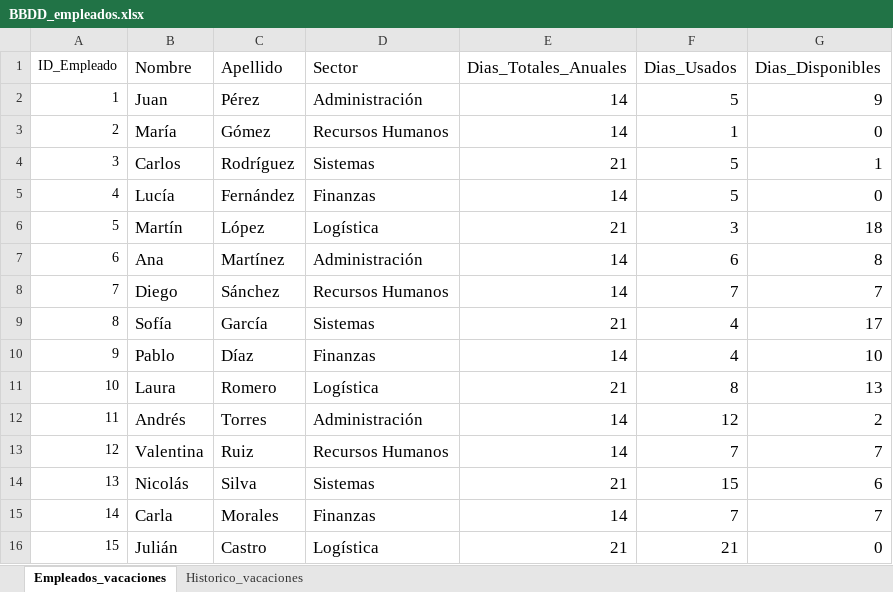
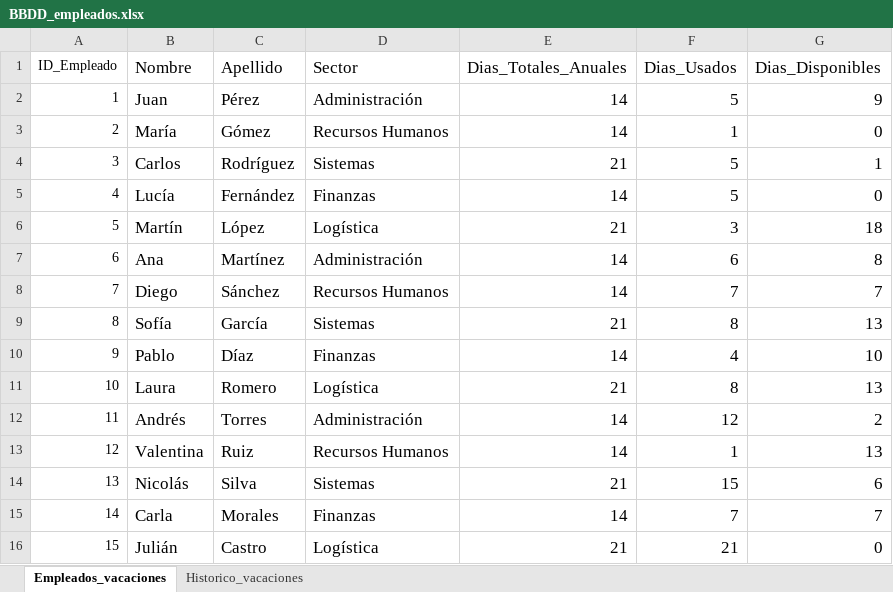
Before and after one commit to emmagat091/tpi_organizacion_empresarial, an Excel workbook: BBDD_empleados.xlsx, sheet Empleados_vacaciones, drawn as a sheet; values as stored, in another font and other column widths than the file's, no borders; the diff names each change by its address in the sheet, - before the commit and + after, or states it on an @@ line.

Commit message:
incorporacion de manual de usuario, actualizacion con cambios y mejoras readme, version final del código del chat bot vacaciones

```diff
--- a/BBDD_empleados.xlsx (sheet Empleados_vacaciones)
+++ b/BBDD_empleados.xlsx (sheet Empleados_vacaciones)
-F9 (Dias_Usados): 4
+F9 (Dias_Usados): 8
-G9 (Dias_Disponibles): 17
+G9 (Dias_Disponibles): 13
-F13 (Dias_Usados): 7
+F13 (Dias_Usados): 1
-G13 (Dias_Disponibles): 7
+G13 (Dias_Disponibles): 13
```
Also changed, not shown: sheet Historico_vacaciones, 1 other file.
